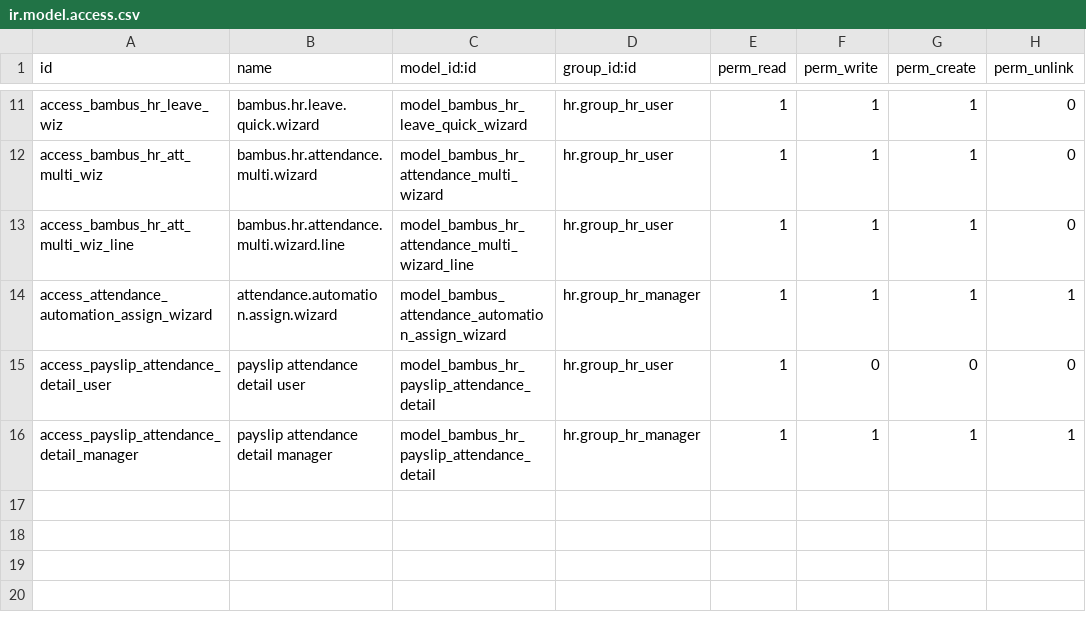
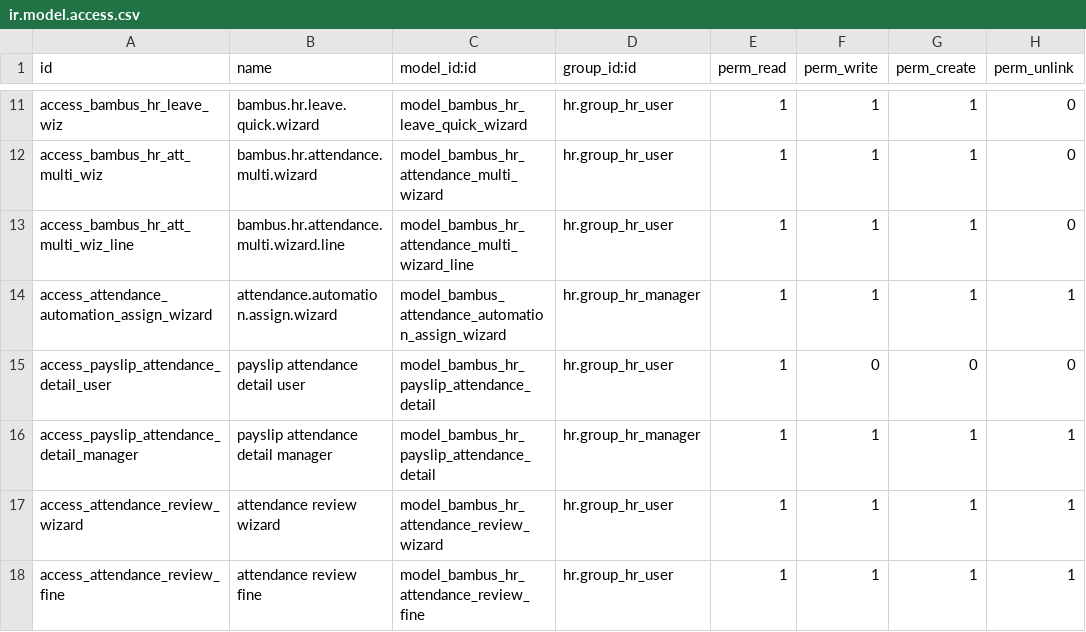
Before and after one commit to abdul-rahman-bambus/hr-raaviya_dashboard, a CSV file: bambus_hr_daily_ops/security/ir.model.access.csv, drawn as a sheet; only a part is shown, gaps mark what is left out.

Commit message:
Unify attendance approvals and apply paid weekly-off payroll rules

```diff
--- a/bambus_hr_daily_ops/security/ir.model.access.csv
+++ b/bambus_hr_daily_ops/security/ir.model.access.csv
@@ -16 +16,3 @@ access_payslip_attendance_detail_user,payslip attendance detail user,model_bambu
 access_payslip_attendance_detail_manager,payslip attendance detail manager,model_bambus_hr_payslip_attendance_detail,hr.group_hr_manager,1,1,1,1
+access_attendance_review_wizard,attendance review wizard,model_bambus_hr_attendance_review_wizard,hr.group_hr_user,1,1,1,1
+access_attendance_review_fine,attendance review fine,model_bambus_hr_attendance_review_fine,hr.group_hr_user,1,1,1,1
```
Also changed, not shown: 26 other files.
